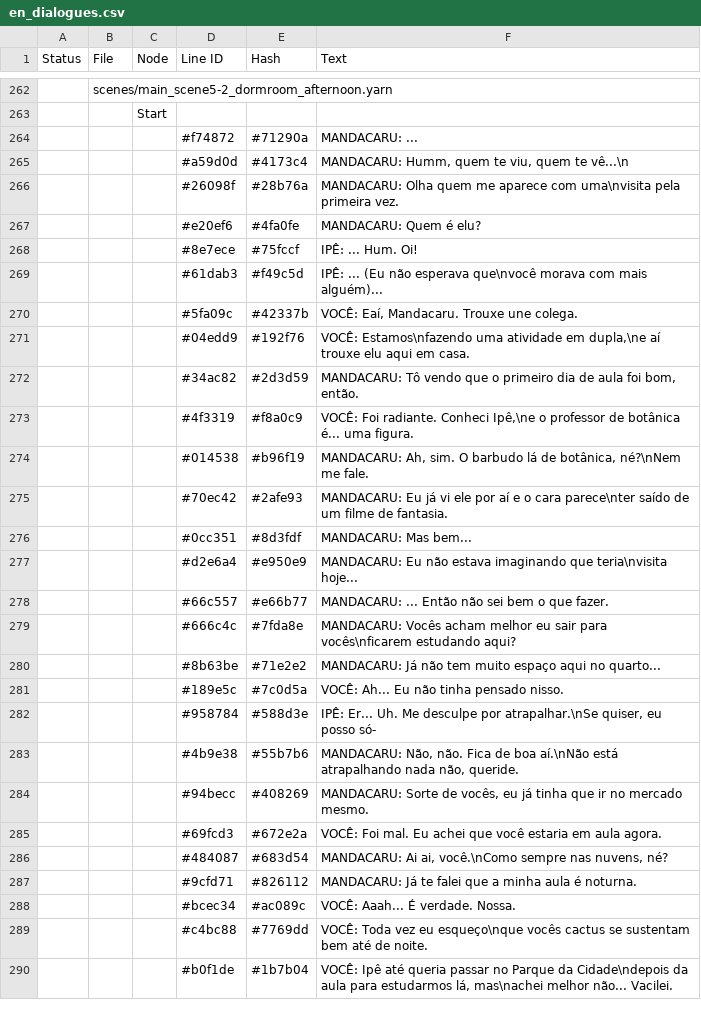
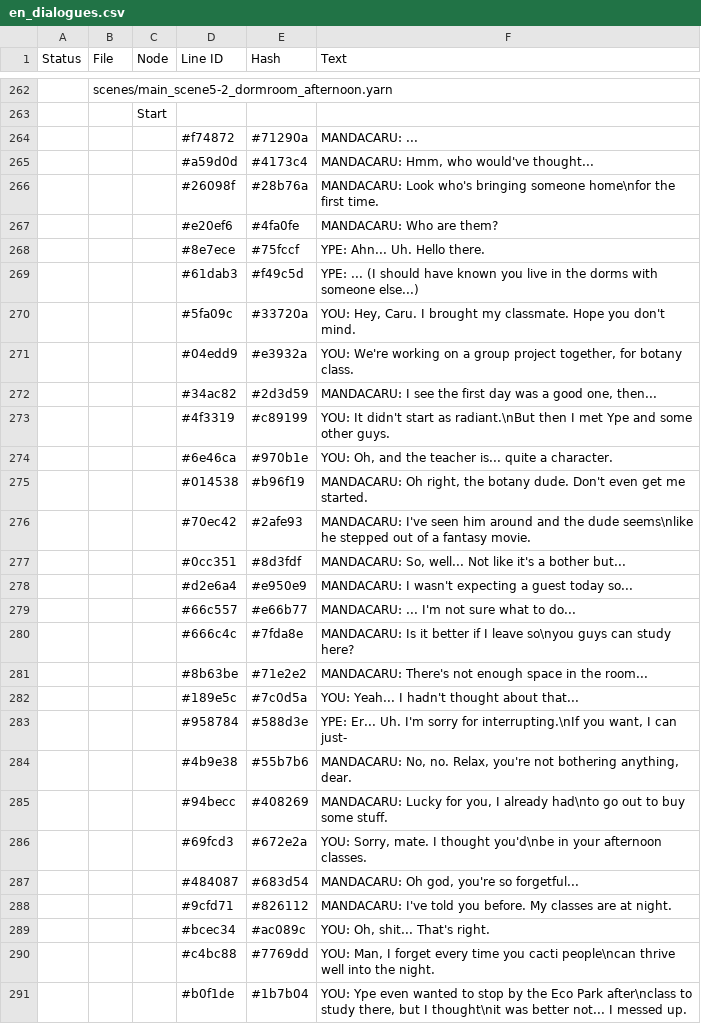
Before and after one commit to CosmicFoxStudio/LoveGardenPrototype, a CSV file: datafiles/lang/en_dialogues.csv, drawn as a sheet; only a part is shown, gaps mark what is left out; the diff covers the shown part only.

```diff
--- a/datafiles/lang/en_dialogues.csv
+++ b/datafiles/lang/en_dialogues.csv
@@ -264,27 +264,28 @@ Status,File,Node,Line ID,Hash,Text
 ,,,"#f74872","#71290a","MANDACARU: ..."
-,,,"#a59d0d","#4173c4","MANDACARU: Humm, quem te viu, quem te vê...\n"
-,,,"#26098f","#28b76a","MANDACARU: Olha quem me aparece com uma\nvisita pela primeira vez."
-,,,"#e20ef6","#4fa0fe","MANDACARU: Quem é elu?"
-,,,"#8e7ece","#75fccf","IPÊ: ... Hum. Oi!"
-,,,"#61dab3","#f49c5d","IPÊ: ... (Eu não esperava que\nvocê morava com mais alguém)..."
-,,,"#5fa09c","#42337b","VOCÊ: Eaí, Mandacaru. Trouxe une colega."
-,,,"#04edd9","#192f76","VOCÊ: Estamos\nfazendo uma atividade em dupla,\ne aí trouxe elu aqui em casa."
-,,,"#34ac82","#2d3d59","MANDACARU: Tô vendo que o primeiro dia de aula foi bom, então."
-,,,"#4f3319","#f8a0c9","VOCÊ: Foi radiante. Conheci Ipê,\ne o professor de botânica é... uma figura."
-,,,"#014538","#b96f19","MANDACARU: Ah, sim. O barbudo lá de botânica, né?\nNem me fale."
-,,,"#70ec42","#2afe93","MANDACARU: Eu já vi ele por aí e o cara parece\nter saído de um filme de fantasia."
-,,,"#0cc351","#8d3fdf","MANDACARU: Mas bem..."
-,,,"#d2e6a4","#e950e9","MANDACARU: Eu não estava imaginando que teria\nvisita hoje..."
-,,,"#66c557","#e66b77","MANDACARU: ... Então não sei bem o que fazer."
-,,,"#666c4c","#7fda8e","MANDACARU: Vocês acham melhor eu sair para vocês\nficarem estudando aqui?"
-,,,"#8b63be","#71e2e2","MANDACARU: Já não tem muito espaço aqui no quarto..."
-,,,"#189e5c","#7c0d5a","VOCÊ: Ah... Eu não tinha pensado nisso."
-,,,"#958784","#588d3e","IPÊ: Er... Uh. Me desculpe por atrapalhar.\nSe quiser, eu posso só-"
-,,,"#4b9e38","#55b7b6","MANDACARU: Não, não. Fica de boa aí.\nNão está atrapalhando nada não, queride."
-,,,"#94becc","#408269","MANDACARU: Sorte de vocês, eu já tinha que ir no mercado mesmo."
-,,,"#69fcd3","#672e2a","VOCÊ: Foi mal. Eu achei que você estaria em aula agora."
-,,,"#484087","#683d54","MANDACARU: Ai ai, você.\nComo sempre nas nuvens, né?"
-,,,"#9cfd71","#826112","MANDACARU: Já te falei que a minha aula é noturna."
-,,,"#bcec34","#ac089c","VOCÊ: Aaah... É verdade. Nossa."
-,,,"#c4bc88","#7769dd","VOCÊ: Toda vez eu esqueço\nque vocês cactus se sustentam bem até de noite."
-,,,"#b0f1de","#1b7b04","VOCÊ: Ipê até queria passar no Parque da Cidade\ndepois da aula para estudarmos lá, mas\nachei melhor não... Vacilei."
+,,,"#a59d0d","#4173c4","MANDACARU: Hmm, who would've thought..."
+,,,"#26098f","#28b76a","MANDACARU: Look who's bringing someone home\nfor the first time."
+,,,"#e20ef6","#4fa0fe","MANDACARU: Who are them?"
+,,,"#8e7ece","#75fccf","YPE: Ahn... Uh. Hello there."
+,,,"#61dab3","#f49c5d","YPE: ... (I should have known you live in the dorms with someone else...)"
+,,,"#5fa09c","#33720a","YOU: Hey, Caru. I brought my classmate. Hope you don't mind."
+,,,"#04edd9","#e3932a","YOU: We're working on a group project together, for botany class."
+,,,"#34ac82","#2d3d59","MANDACARU: I see the first day was a good one, then..."
+,,,"#4f3319","#c89199","YOU: It didn't start as radiant.\nBut then I met Ype and some other guys."
+,,,"#6e46ca","#970b1e","YOU: Oh, and the teacher is... quite a character."
+,,,"#014538","#b96f19","MANDACARU: Oh right, the botany dude. Don't even get me started."
+,,,"#70ec42","#2afe93","MANDACARU: I've seen him around and the dude seems\nlike he stepped out of a fantasy movie."
+,,,"#0cc351","#8d3fdf","MANDACARU: So, well... Not like it's a bother but..."
+,,,"#d2e6a4","#e950e9","MANDACARU: I wasn't expecting a guest today so..."
+,,,"#66c557","#e66b77","MANDACARU: ... I'm not sure what to do..."
+,,,"#666c4c","#7fda8e","MANDACARU: Is it better if I leave so\nyou guys can study here?"
+,,,"#8b63be","#71e2e2","MANDACARU: There's not enough space in the room..."
+,,,"#189e5c","#7c0d5a","YOU: Yeah... I hadn't thought about that..."
+,,,"#958784","#588d3e","YPE: Er... Uh. I'm sorry for interrupting.\nIf you want, I can just-"
+,,,"#4b9e38","#55b7b6","MANDACARU: No, no. Relax, you're not bothering anything, dear."
+,,,"#94becc","#408269","MANDACARU: Lucky for you, I already had\nto go out to buy some stuff."
+,,,"#69fcd3","#672e2a","YOU: Sorry, mate. I thought you'd\nbe in your afternoon classes."
+,,,"#484087","#683d54","MANDACARU: Oh god, you're so forgetful..."
+,,,"#9cfd71","#826112","MANDACARU: I've told you before. My classes are at night."
+,,,"#bcec34","#ac089c","YOU: Oh, shit... That's right."
+,,,"#c4bc88","#7769dd","YOU: Man, I forget every time you cacti people\ncan thrive well into the night."
+,,,"#b0f1de","#1b7b04","YOU: Ype even wanted to stop by the Eco Park after\nclass to study there, but I thought\nit was better not... I messed up."
```
Also changed, not shown: 2 added rows, 3 removed rows and 139 edited cells elsewhere in this file, 6 other files.
